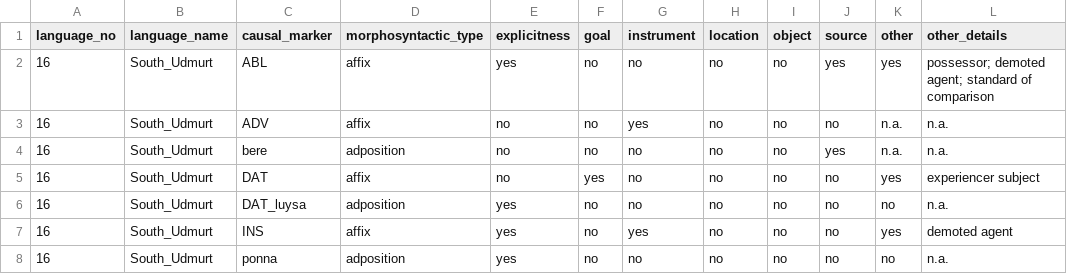
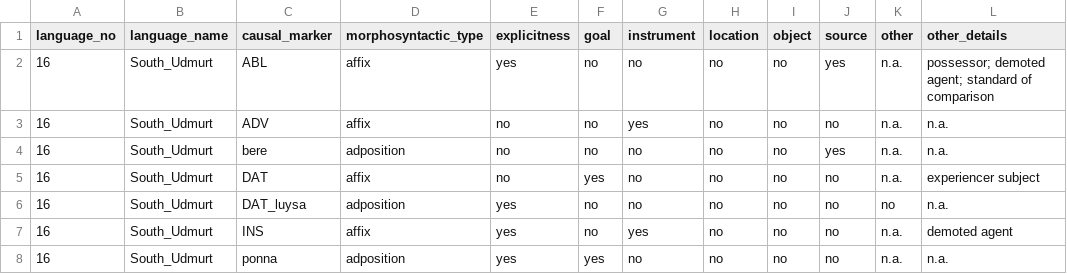
Before and after one commit to macleginn/nocacoda, a CSV file: data/South_Udmurt_markers.csv, drawn as a sheet.

Commit message:
Add files via upload

```diff
--- a/data/South_Udmurt_markers.csv
+++ b/data/South_Udmurt_markers.csv
@@ -1,8 +1,8 @@
 language_no	language_name	causal_marker	morphosyntactic_type	explicitness	goal	instrument	location	object	source	other	other_details
-16	South_Udmurt	ABL	affix	yes	no	no	no	no	yes	yes	possessor; demoted agent; standard of comparison
+16	South_Udmurt	ABL	affix	yes	no	no	no	no	yes	n.a.	possessor; demoted agent; standard of comparison
 16	South_Udmurt	ADV	affix	no	no	yes	no	no	no	n.a.	n.a.
 16	South_Udmurt	bere	adposition	no	no	no	no	no	yes	n.a.	n.a.
-16	South_Udmurt	DAT	affix	no	yes	no	no	no	no	yes	experiencer subject
+16	South_Udmurt	DAT	affix	no	yes	no	no	no	no	n.a.	experiencer subject
 16	South_Udmurt	DAT_luysa	adposition	yes	no	no	no	no	no	no	n.a.
-16	South_Udmurt	INS	affix	yes	no	yes	no	no	no	yes	demoted agent
-16	South_Udmurt	ponna	adposition	yes	no	no	no	no	no	no	n.a.
+16	South_Udmurt	INS	affix	yes	no	yes	no	no	no	n.a.	demoted agent
+16	South_Udmurt	ponna	adposition	yes	yes	no	no	no	no	n.a.	n.a.
```
